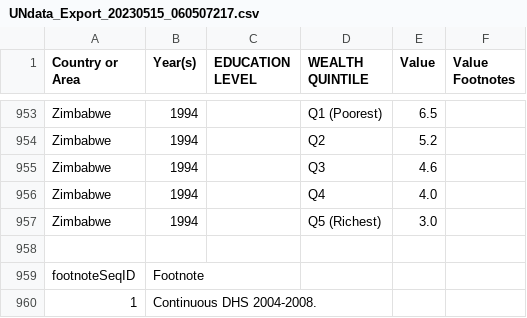
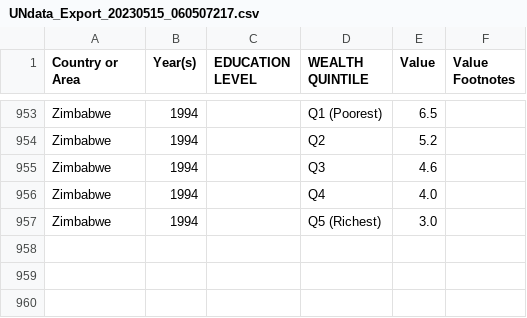
Before and after one commit to adrianvrj/ProyectoIIBDII, a CSV file: data/omstotalfertilityrate/UNdata_Export_20230515_060507217.csv, drawn as a sheet; only a part is shown, gaps mark what is left out; the diff names each change by its address in the sheet, - before the commit and + after, or states it on an @@ line.

```diff
--- a/data/omstotalfertilityrate/UNdata_Export_20230515_060507217.csv
+++ b/data/omstotalfertilityrate/UNdata_Export_20230515_060507217.csv
-row 958: (empty)
-row 959: footnoteSeqID | Footnote
-row 960: 1 | Continuous DHS 2004-2008.
```
Also changed, not shown: 28 other files.
